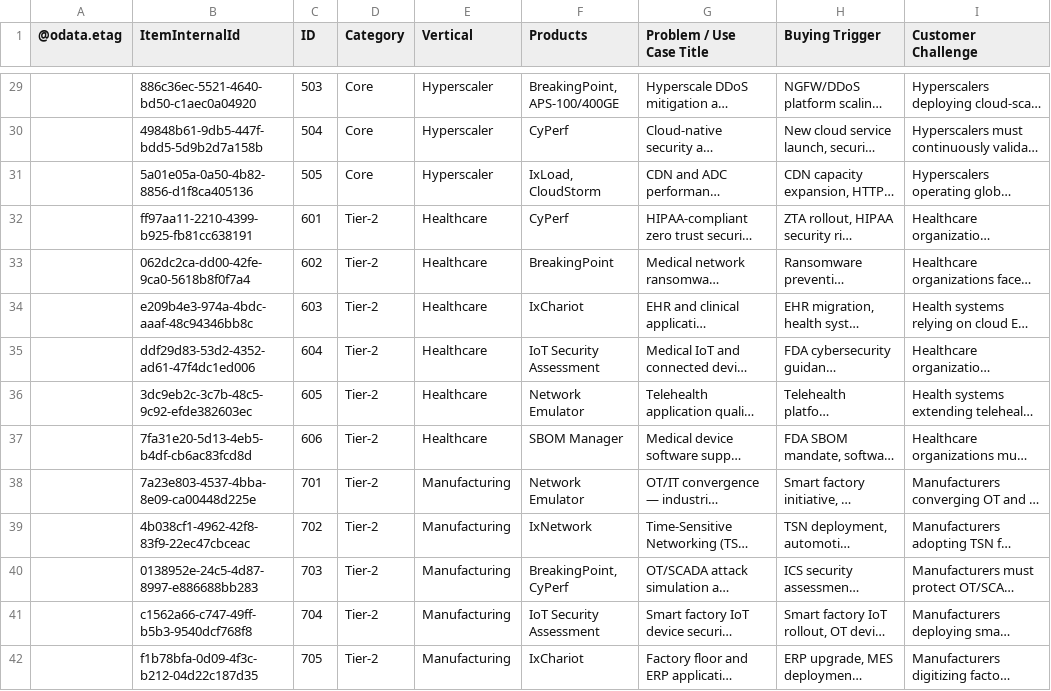
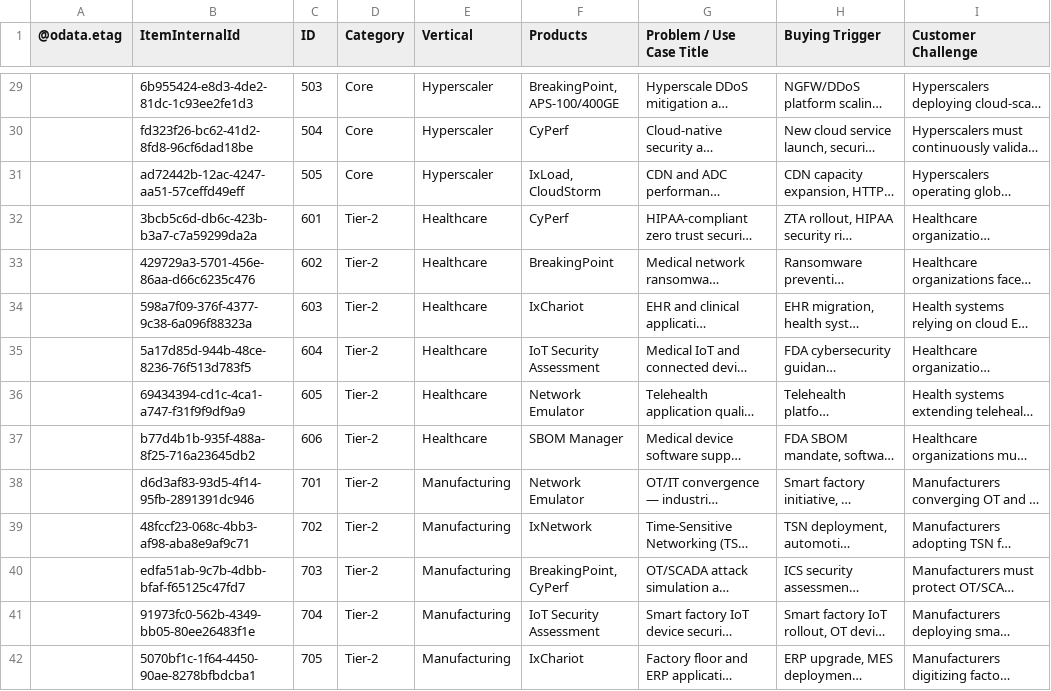
Before and after one commit to sksrinivasan27/keysight-nts-hub-pipeline, a CSV file: data/use_cases.csv, drawn as a sheet; only a part is shown, gaps mark what is left out; long unchanged cells end in …; the diff covers the shown part only; the diff names each change by its address in the sheet, - before the commit and + after, or states it on an @@ line.

```diff
--- a/data/use_cases.csv
+++ b/data/use_cases.csv
-B29 (ItemInternalId): 886c36ec-5521-4640-bd50-c1aec0a04920
+B29 (ItemInternalId): 6b955424-e8d3-4de2-81dc-1c93ee2fe1d3
-B30 (ItemInternalId): 49848b61-9db5-447f-bdd5-5d9b2d7a158b
+B30 (ItemInternalId): fd323f26-bc62-41d2-8fd8-96cf6dad18be
-B31 (ItemInternalId): 5a01e05a-0a50-4b82-8856-d1f8ca405136
+B31 (ItemInternalId): ad72442b-12ac-4247-aa51-57ceffd49eff
-B32 (ItemInternalId): ff97aa11-2210-4399-b925-fb81cc638191
+B32 (ItemInternalId): 3bcb5c6d-db6c-423b-b3a7-c7a59299da2a
-B33 (ItemInternalId): 062dc2ca-dd00-42fe-9ca0-5618b8f0f7a4
+B33 (ItemInternalId): 429729a3-5701-456e-86aa-d66c6235c476
-B34 (ItemInternalId): e209b4e3-974a-4bdc-aaaf-48c94346bb8c
+B34 (ItemInternalId): 598a7f09-376f-4377-9c38-6a096f88323a
-B35 (ItemInternalId): ddf29d83-53d2-4352-ad61-47f4dc1ed006
+B35 (ItemInternalId): 5a17d85d-944b-48ce-8236-76f513d783f5
-B36 (ItemInternalId): 3dc9eb2c-3c7b-48c5-9c92-efde382603ec
+B36 (ItemInternalId): 69434394-cd1c-4ca1-a747-f31f9f9df9a9
-B37 (ItemInternalId): 7fa31e20-5d13-4eb5-b4df-cb6ac83fcd8d
+B37 (ItemInternalId): b77d4b1b-935f-488a-8f25-716a23645db2
-B38 (ItemInternalId): 7a23e803-4537-4bba-8e09-ca00448d225e
+B38 (ItemInternalId): d6d3af83-93d5-4f14-95fb-2891391dc946
-B39 (ItemInternalId): 4b038cf1-4962-42f8-83f9-22ec47cbceac
+B39 (ItemInternalId): 48fccf23-068c-4bb3-af98-aba8e9af9c71
-B40 (ItemInternalId): 0138952e-24c5-4d87-8997-e886688bb283
+B40 (ItemInternalId): edfa51ab-9c7b-4dbb-bfaf-f65125c47fd7
-B41 (ItemInternalId): c1562a66-c747-49ff-b5b3-9540dcf768f8
+B41 (ItemInternalId): 91973fc0-562b-4349-bb05-80ee26483f1e
-B42 (ItemInternalId): f1b78bfa-0d09-4f3c-b212-04d22c187d35
+B42 (ItemInternalId): 5070bf1c-1f64-4450-90ae-8278bfbdcba1
```
Also changed, not shown: 52 edited cells elsewhere in this file.
